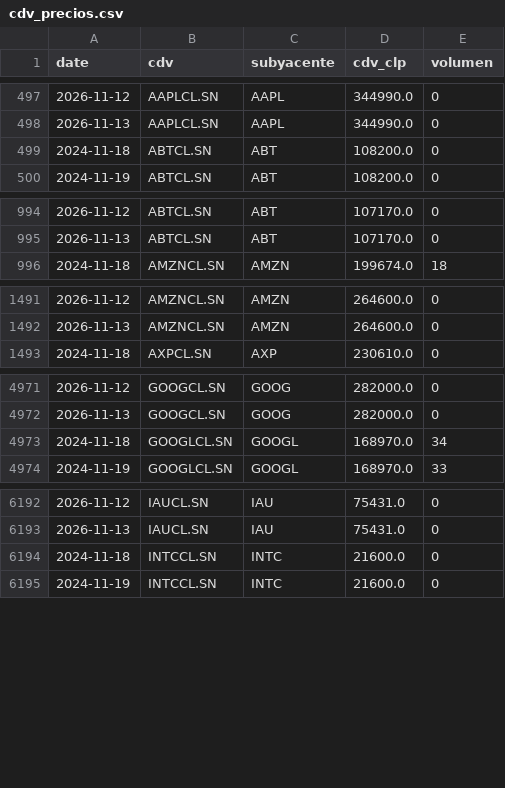
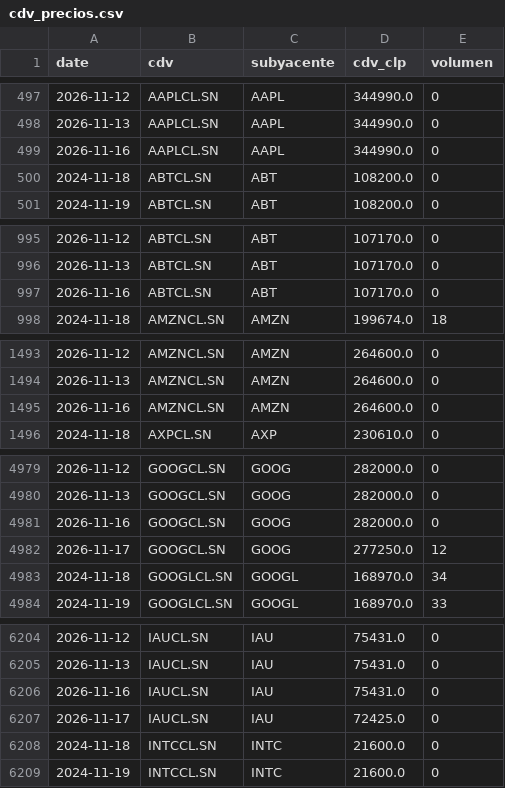
Before and after one commit to rodrigoaguirrediaz6644/alphadata-beta, a CSV file: data/cdv_precios.csv, drawn as a sheet; only a part is shown, gaps mark what is left out; the diff covers the shown part only; the diff names each change by its address in the sheet, - before the commit and + after, or states it on an @@ line.

```diff
--- a/data/cdv_precios.csv
+++ b/data/cdv_precios.csv
+row 499: 2026-11-16 | AAPLCL.SN | AAPL | 344990.0 | 0
+row 997: 2026-11-16 | ABTCL.SN | ABT | 107170.0 | 0
+row 1495: 2026-11-16 | AMZNCL.SN | AMZN | 264600.0 | 0
+row 4981: 2026-11-16 | GOOGCL.SN | GOOG | 282000.0 | 0
+row 4982: 2026-11-17 | GOOGCL.SN | GOOG | 277250.0 | 12
+row 6206: 2026-11-16 | IAUCL.SN | IAU | 75431.0 | 0
+row 6207: 2026-11-17 | IAUCL.SN | IAU | 72425.0 | 0
```
Also changed, not shown: 22 added rows and 1 edited cell elsewhere in this file, 3 other files.
